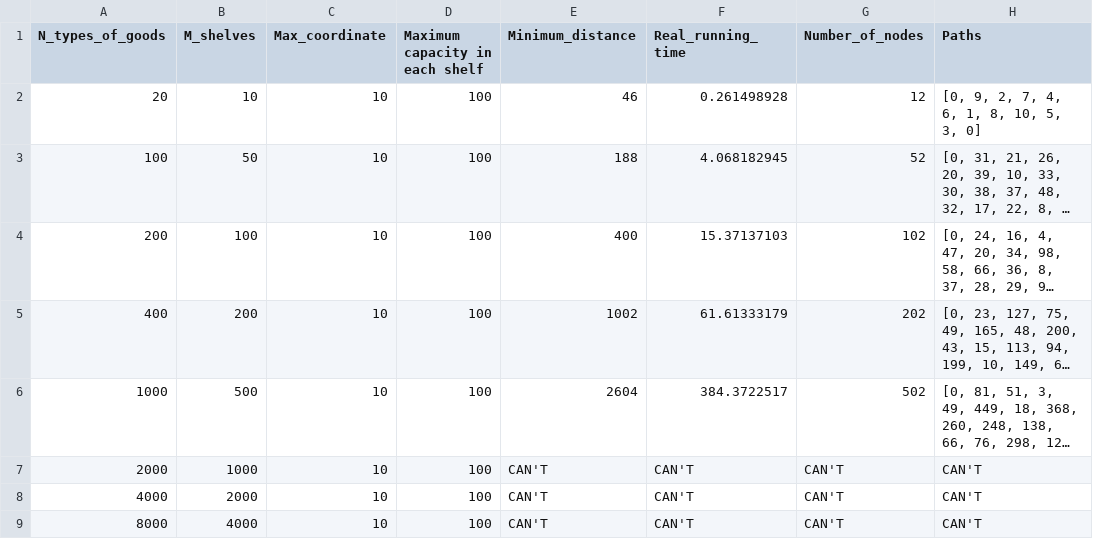
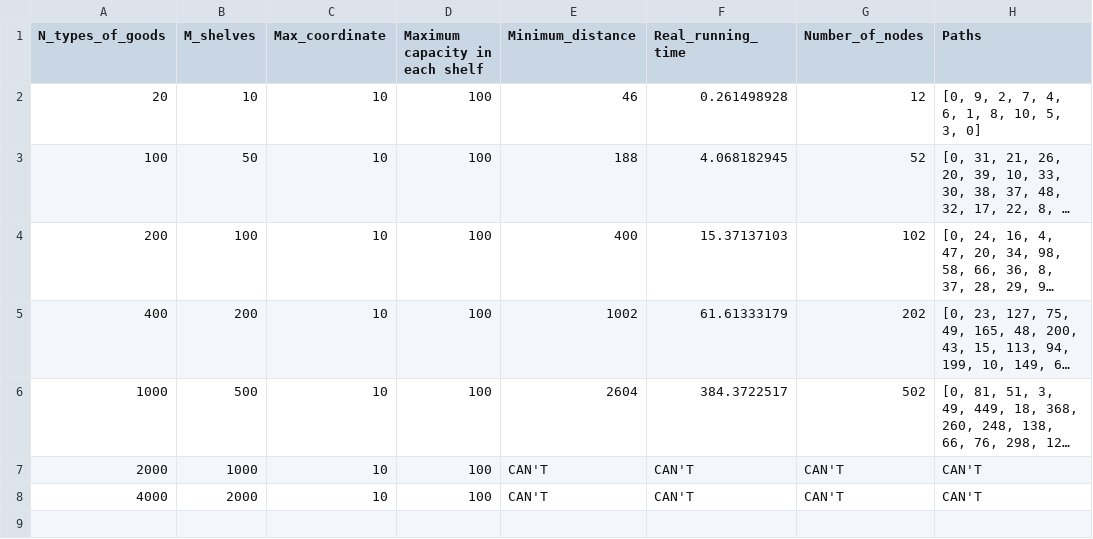
Before and after one commit to n0bitaemon/optimization_picking_in_warehouse, a CSV file: src/csv/GA_10_100.csv, drawn as a sheet; long unchanged cells end in …; the diff names each change by its address in the sheet, - before the commit and + after, or states it on an @@ line.

Commit message:
Update GA_10_100.csv

```diff
--- a/src/csv/GA_10_100.csv
+++ b/src/csv/GA_10_100.csv
-row 9: 8000 | 4000 | 10 | 100 | CAN'T | CAN'T | CAN'T | CAN'T
```
